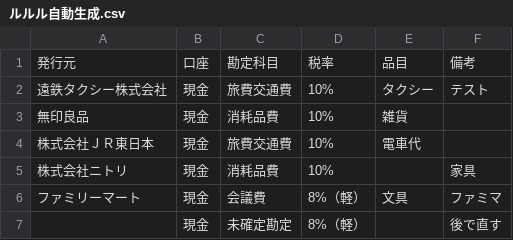
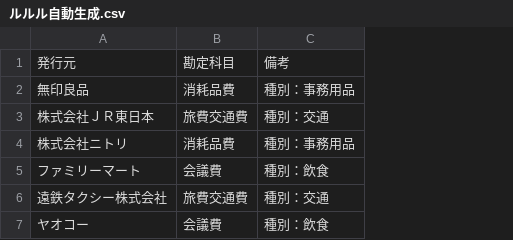
Before and after one commit to Masayuki-Kanai/tableRule-import, a CSV file: CSV/ルルル自動生成.csv, drawn as a sheet; removed rows and columns are numbered as before the commit, all else as after; the diff names each change by its address in the sheet, - before the commit and + after, or states it on an @@ line.

Commit message:
サンプルファイルを更新

```diff
--- a/CSV/ルルル自動生成.csv
+++ b/CSV/ルルル自動生成.csv
-column B, row 1: 口座; rows 3-6: all 現金
-column D, row 1: 税率; rows 3-6: 10% | 10% | 10% | 8%（軽）
-column E, row 1: 品目; rows 3-6: 雑貨 | 電車代 |  | 文具
-column F, row 1: 備考; rows 5-6: 家具 | ファミマ
+column C, rows 1-5: 備考 | 種別：事務用品 | 種別：交通 | 種別：事務用品 | 種別：飲食
-row 7:  | 現金 | 未確定勘定 | 8%（軽） |  | 後で直す
@@ row 2 moved to row 6: 遠鉄タクシー株式会社 @@
+row 7: ヤオコー | 会議費 | 種別：飲食
```
